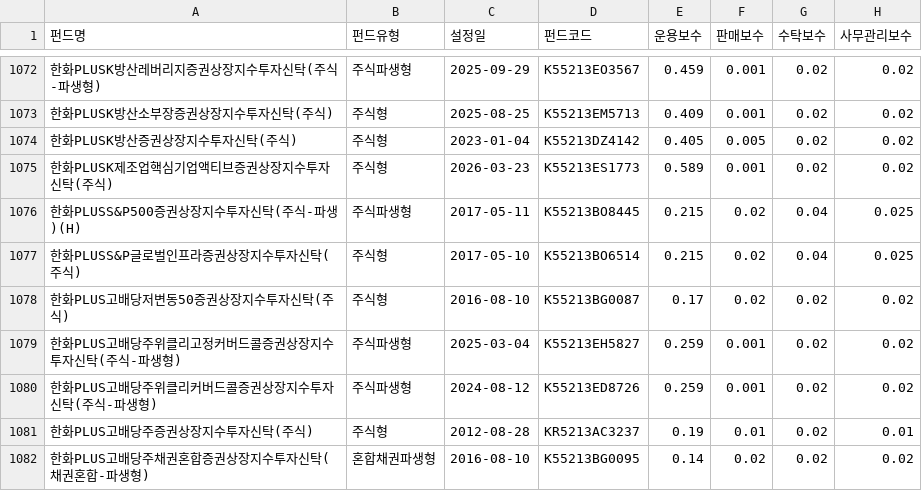
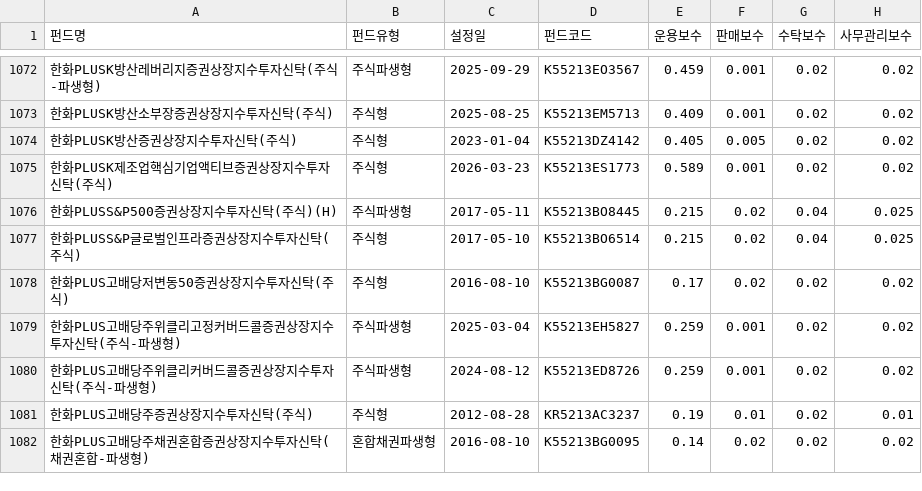
Before and after one commit to if1live/noa-kofia, a CSV file: 전종목_보수비용.csv, drawn as a sheet; only a part is shown, gaps mark what is left out; the diff names each change by its address in the sheet, - before the commit and + after, or states it on an @@ line.

```diff
--- a/전종목_보수비용.csv
+++ b/전종목_보수비용.csv
-A1076 (펀드명): 한화PLUSS&P500증권상장지수투자신탁(주식-파생)(H)
+A1076 (펀드명): 한화PLUSS&P500증권상장지수투자신탁(주식)(H)
```
